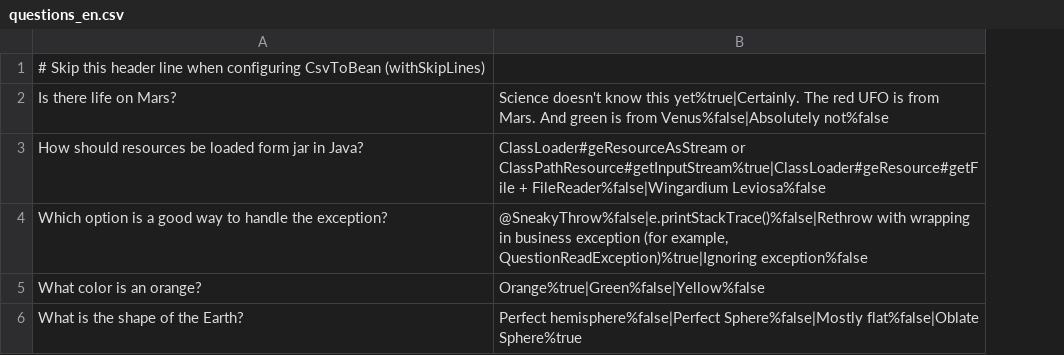
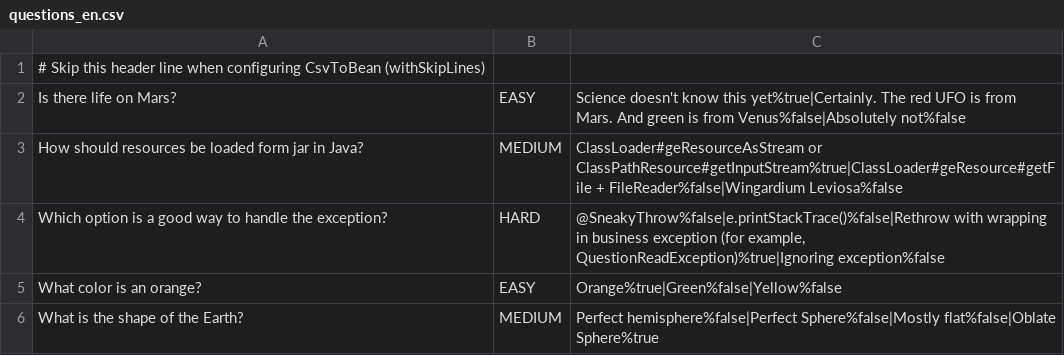
Before and after one commit to alex-samusenko/2024-03-otus-spring, a CSV file: hw03-spring-boot/src/main/resources/questions_en.csv, drawn as a sheet; the diff names each change by its address in the sheet, - before the commit and + after, or states it on an @@ line.

```diff
--- a/hw03-spring-boot/src/main/resources/questions_en.csv
+++ b/hw03-spring-boot/src/main/resources/questions_en.csv
+column B, rows 2-6: EASY | MEDIUM | HARD | EASY | MEDIUM
```
Also changed, not shown: hw03-spring-boot/src/main/resources/questions_ru.csv, 15 other files.
